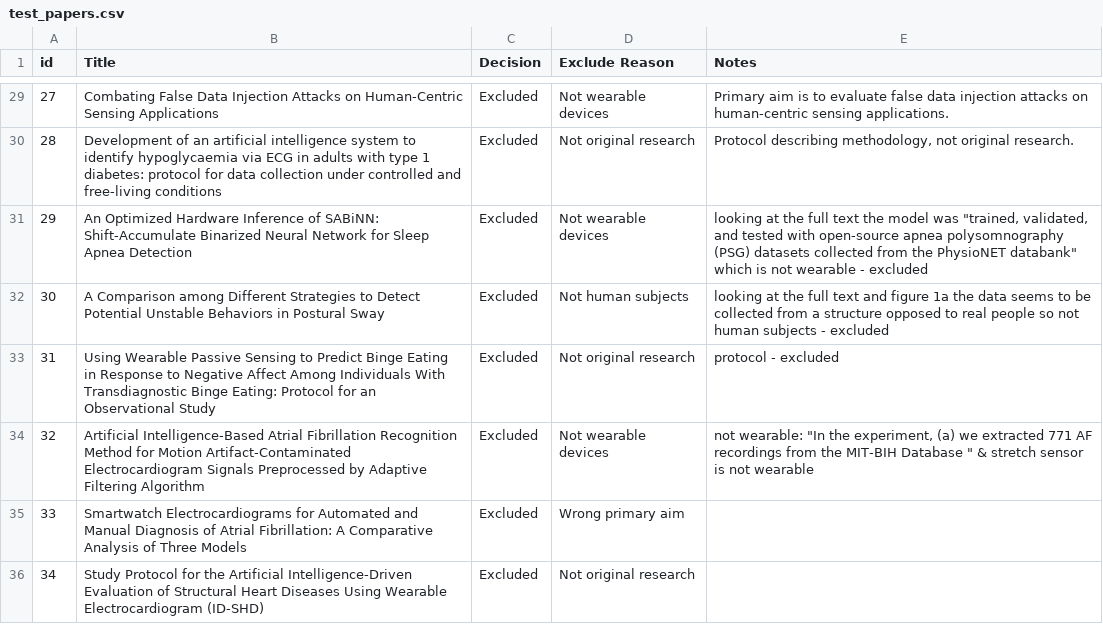
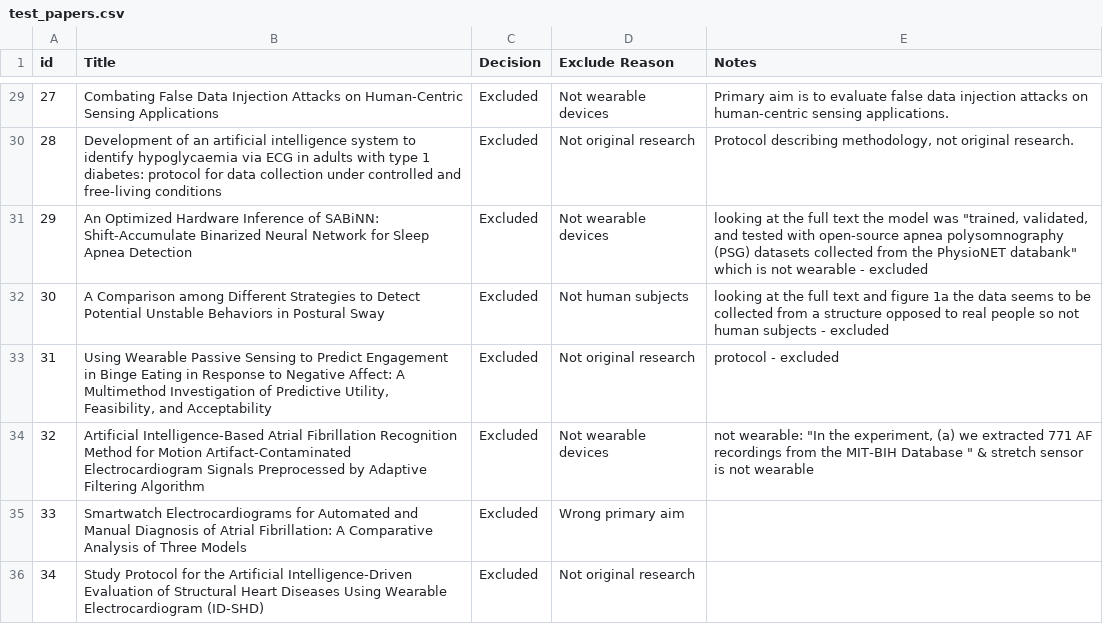
Before and after one commit to billchen0/ai-assisted-review, a CSV file: data/results/test_papers.csv, drawn as a sheet; only a part is shown, gaps mark what is left out; the diff names each change by its address in the sheet, - before the commit and + after, or states it on an @@ line.

Commit message:
renamed titles in chatgpt result so they sync up with test_papers.

```diff
--- a/data/results/test_papers.csv
+++ b/data/results/test_papers.csv
-B33 (Title): …to Predict Binge Eating in Response to Negative Affect Among Individuals With Transdiagnostic Binge Eating: Protocol for an Observational Study
+B33 (Title): …to Predict Engagement in Binge Eating in Response to Negative Affect: A Multimethod Investigation of Predictive Utility, Feasibility, and Acceptability
```
Also changed, not shown: data/results/chatgpt_results.csv, 2 other files.
